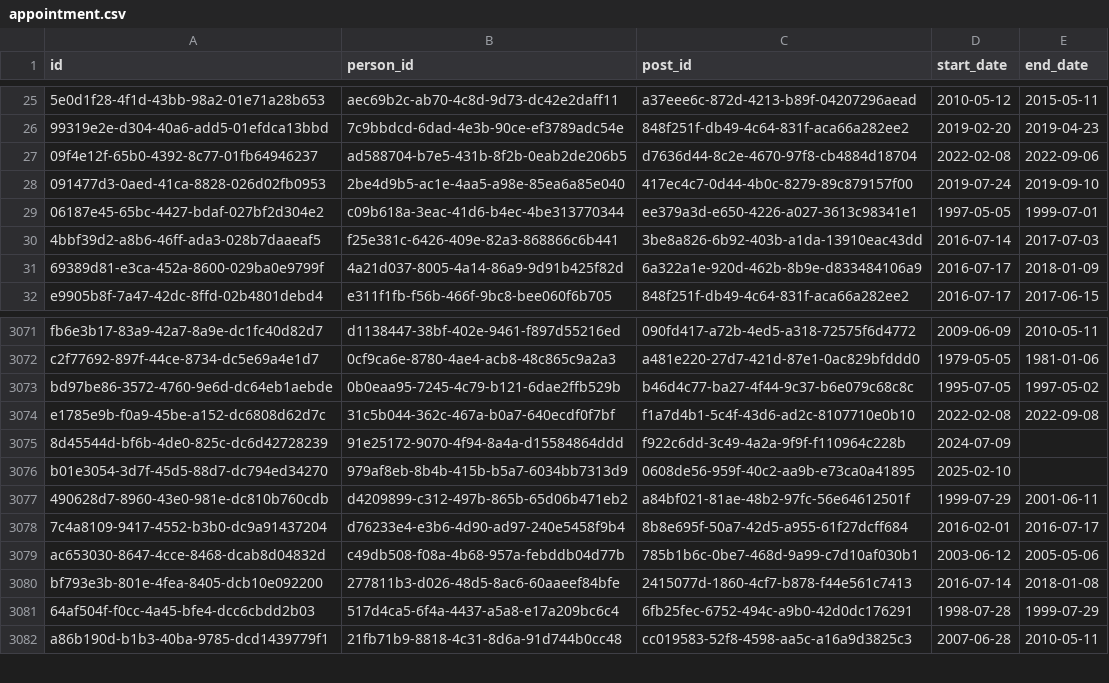
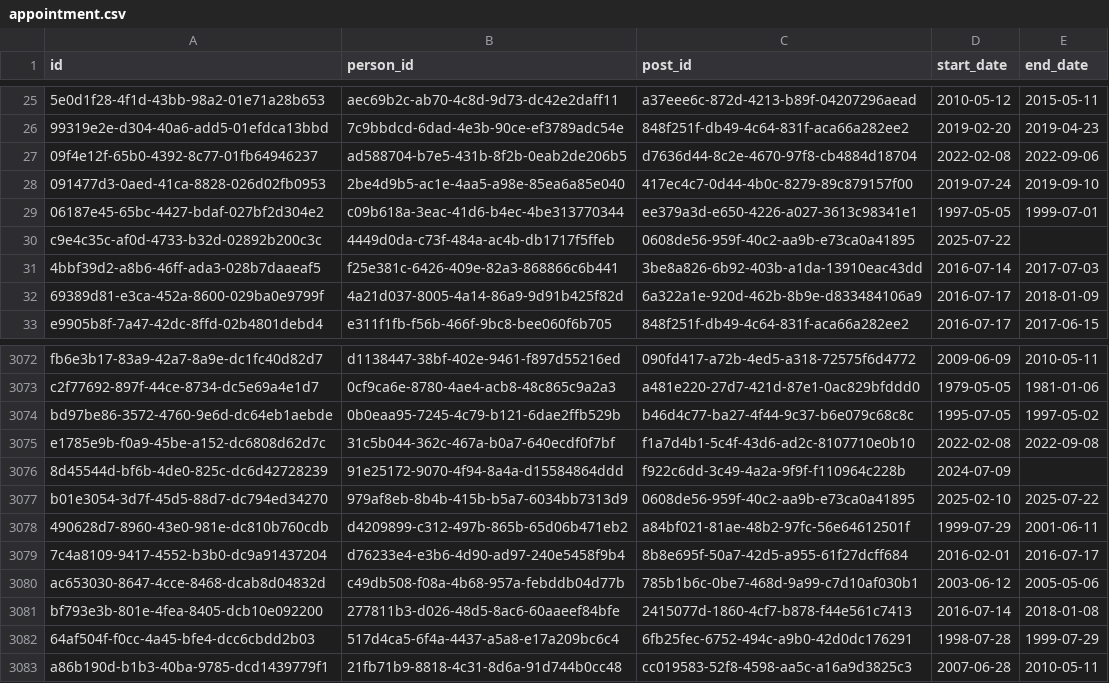
Before and after one commit to instituteforgov/ifg-ministers-database-public, a CSV file: data/appointment.csv, drawn as a sheet; only a part is shown, gaps mark what is left out; addresses are those after the commit; the diff names each change by its address in the sheet, - before the commit and + after, or states it on an @@ line.

Commit message:
Update data

```diff
--- a/data/appointment.csv
+++ b/data/appointment.csv
+row 30: c9e4c35c-af0d-4733-b32d-02892b200c3c | 4449d0da-c73f-484a-ac4b-db1717f5ffeb | 0608de56-959f-40c2-aa9b-e73ca0a41895 | 2025-07-22
-E3077 (end_date): (empty)
+E3077 (end_date): 2025-07-22
```
Also changed, not shown: data/appointment_characteristics.csv, data/person.csv, 2 other files.
